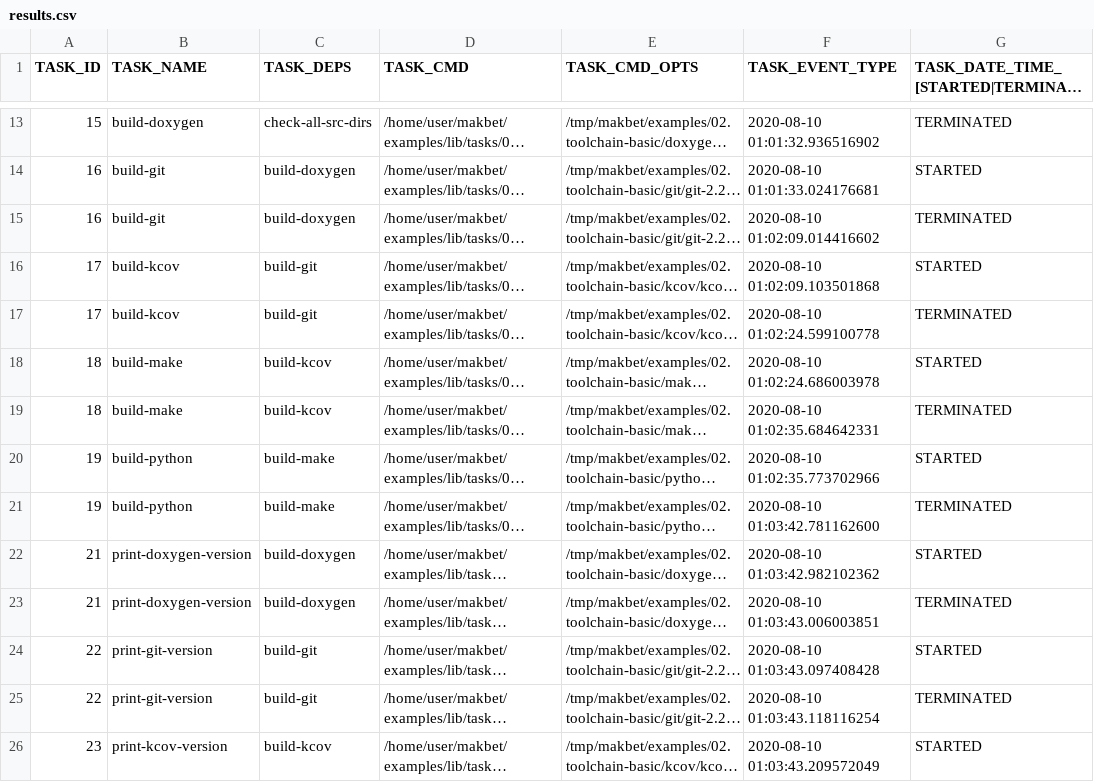
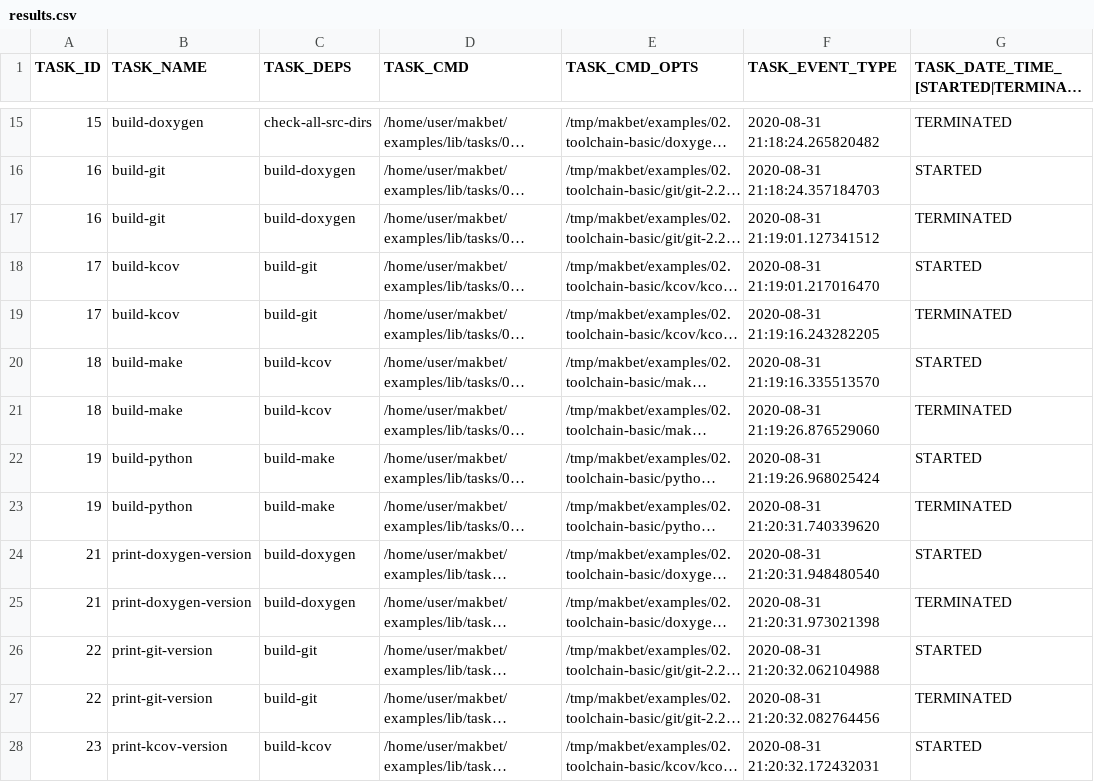
Before and after one commit to skaluzka/makbet, a CSV file: docs/examples/02.toolchain-basic/results.csv, drawn as a sheet; only a part is shown, gaps mark what is left out; long unchanged cells end in …; addresses are those after the commit; the diff covers the shown part only; the diff names each change by its address in the sheet, - before the commit and + after, or states it on an @@ line.

```diff
--- a/docs/examples/02.toolchain-basic/results.csv
+++ b/docs/examples/02.toolchain-basic/results.csv
-F15 (TASK_EVENT_TYPE): 2020-08-10 01:01:32.936516902
+F15 (TASK_EVENT_TYPE): 2020-08-31 21:18:24.265820482
-F16 (TASK_EVENT_TYPE): 2020-08-10 01:01:33.024176681
+F16 (TASK_EVENT_TYPE): 2020-08-31 21:18:24.357184703
-F17 (TASK_EVENT_TYPE): 2020-08-10 01:02:09.014416602
+F17 (TASK_EVENT_TYPE): 2020-08-31 21:19:01.127341512
-F18 (TASK_EVENT_TYPE): 2020-08-10 01:02:09.103501868
+F18 (TASK_EVENT_TYPE): 2020-08-31 21:19:01.217016470
-F19 (TASK_EVENT_TYPE): 2020-08-10 01:02:24.599100778
+F19 (TASK_EVENT_TYPE): 2020-08-31 21:19:16.243282205
-F20 (TASK_EVENT_TYPE): 2020-08-10 01:02:24.686003978
+F20 (TASK_EVENT_TYPE): 2020-08-31 21:19:16.335513570
-F21 (TASK_EVENT_TYPE): 2020-08-10 01:02:35.684642331
+F21 (TASK_EVENT_TYPE): 2020-08-31 21:19:26.876529060
-F22 (TASK_EVENT_TYPE): 2020-08-10 01:02:35.773702966
+F22 (TASK_EVENT_TYPE): 2020-08-31 21:19:26.968025424
-F23 (TASK_EVENT_TYPE): 2020-08-10 01:03:42.781162600
+F23 (TASK_EVENT_TYPE): 2020-08-31 21:20:31.740339620
-F24 (TASK_EVENT_TYPE): 2020-08-10 01:03:42.982102362
+F24 (TASK_EVENT_TYPE): 2020-08-31 21:20:31.948480540
-F25 (TASK_EVENT_TYPE): 2020-08-10 01:03:43.006003851
+F25 (TASK_EVENT_TYPE): 2020-08-31 21:20:31.973021398
-F26 (TASK_EVENT_TYPE): 2020-08-10 01:03:43.097408428
+F26 (TASK_EVENT_TYPE): 2020-08-31 21:20:32.062104988
-F27 (TASK_EVENT_TYPE): 2020-08-10 01:03:43.118116254
+F27 (TASK_EVENT_TYPE): 2020-08-31 21:20:32.082764456
-F28 (TASK_EVENT_TYPE): 2020-08-10 01:03:43.209572049
+F28 (TASK_EVENT_TYPE): 2020-08-31 21:20:32.172432031
```
Also changed, not shown: 2 added rows, 2 removed rows and 36 edited cells elsewhere in this file, docs/examples/01.dummy/results.csv, docs/examples/02.toolchain-complex/results.csv, 3 other files.
